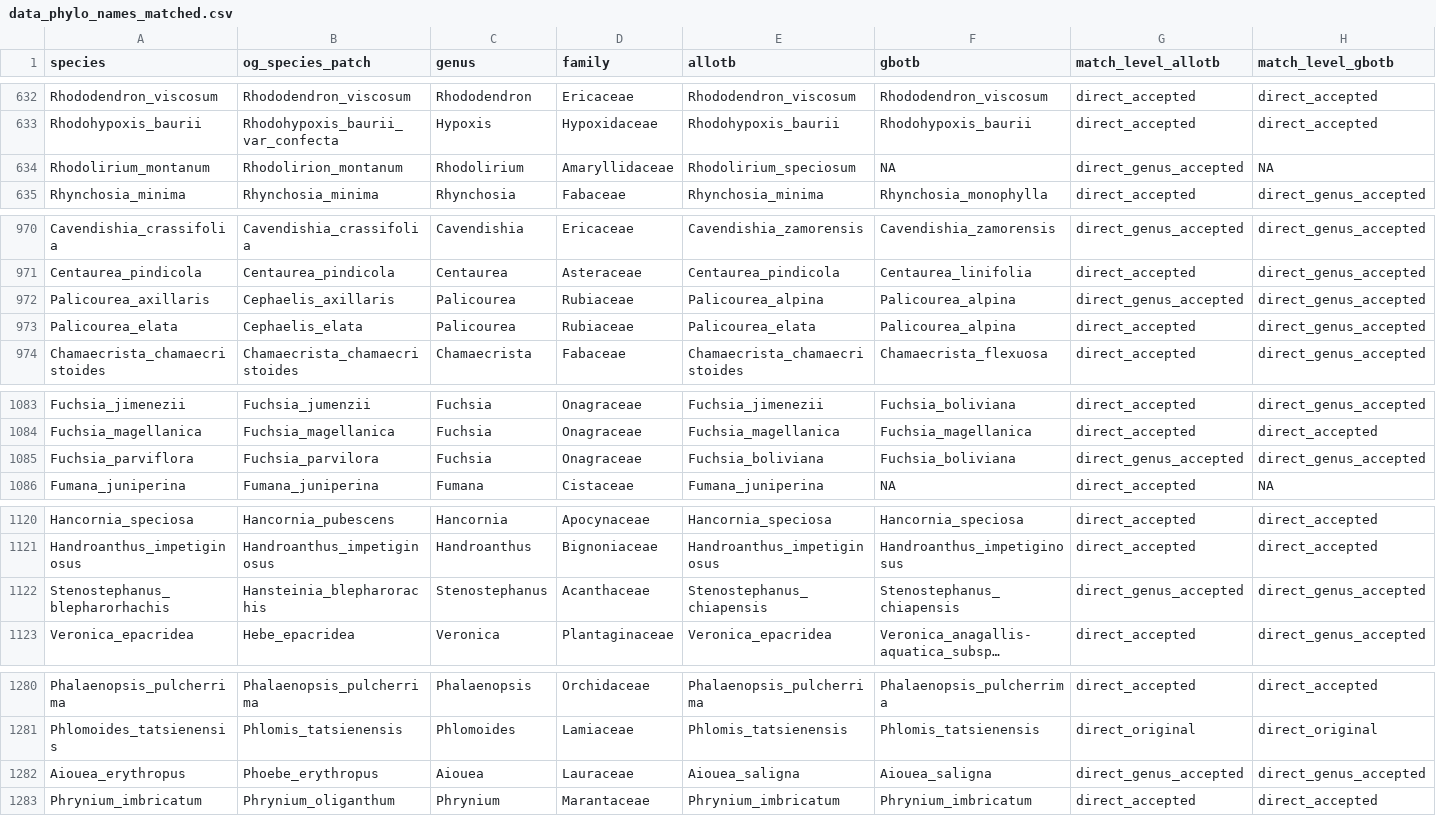
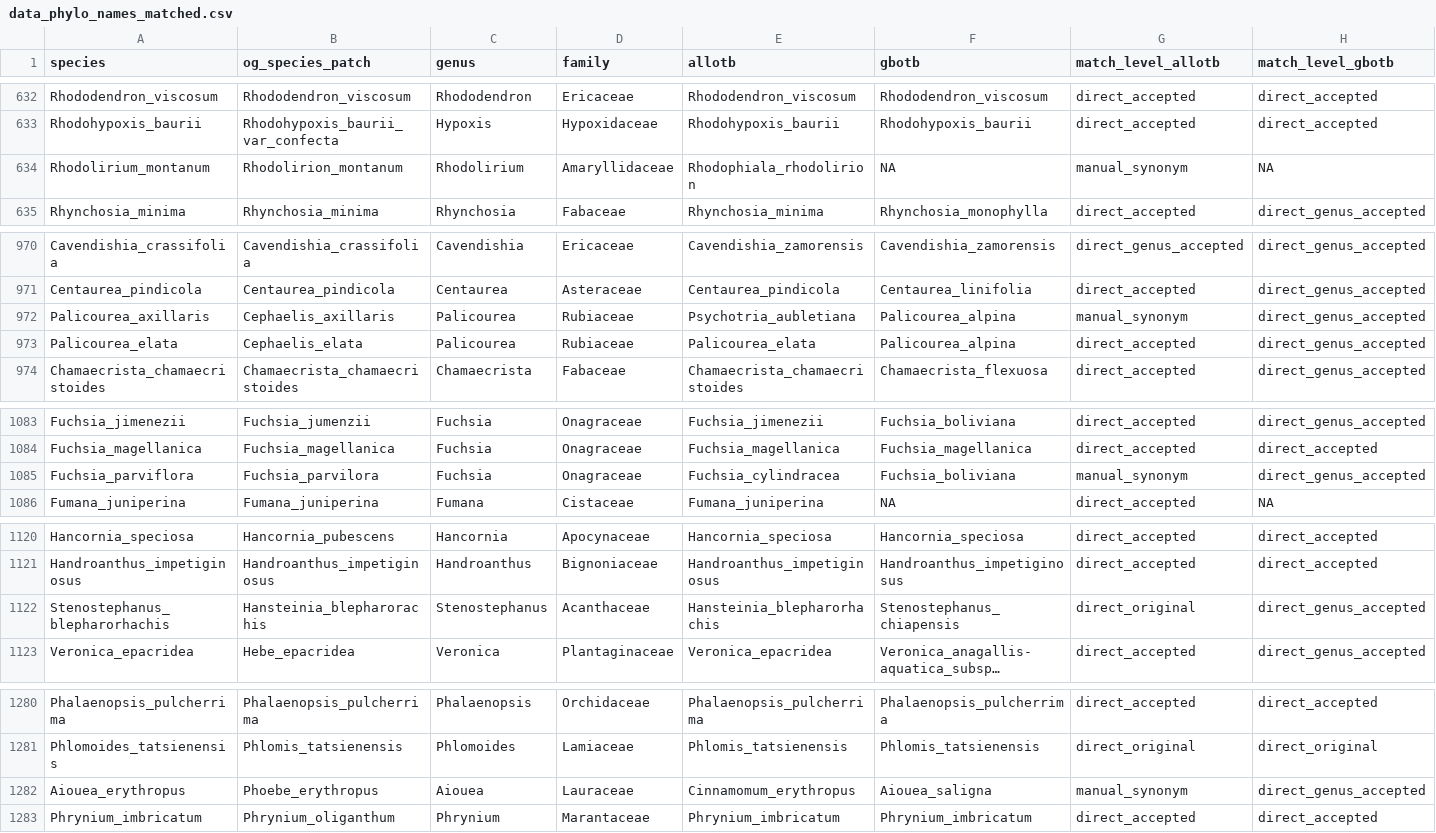
Before and after one commit to rubysaltbush/floral-longevity, a CSV file: data_output/data_phylo_names_matched.csv, drawn as a sheet; only a part is shown, gaps mark what is left out; long unchanged cells end in …; the diff names each change by its address in the sheet, - before the commit and + after, or states it on an @@ line.

```diff
--- a/data_output/data_phylo_names_matched.csv
+++ b/data_output/data_phylo_names_matched.csv
-E634 (allotb): Rhodolirium_speciosum
+E634 (allotb): Rhodophiala_rhodolirion
-G634 (match_level_allotb): direct_genus_accepted
+G634 (match_level_allotb): manual_synonym
-E972 (allotb): Palicourea_alpina
+E972 (allotb): Psychotria_aubletiana
-G972 (match_level_allotb): direct_genus_accepted
+G972 (match_level_allotb): manual_synonym
-E1085 (allotb): Fuchsia_boliviana
+E1085 (allotb): Fuchsia_cylindracea
-G1085 (match_level_allotb): direct_genus_accepted
+G1085 (match_level_allotb): manual_synonym
-E1122 (allotb): Stenostephanus_chiapensis
+E1122 (allotb): Hansteinia_blepharorhachis
-G1122 (match_level_allotb): direct_genus_accepted
+G1122 (match_level_allotb): direct_original
-E1282 (allotb): Aiouea_saligna
+E1282 (allotb): Cinnamomum_erythropus
-G1282 (match_level_allotb): direct_genus_accepted
+G1282 (match_level_allotb): manual_synonym
```
Also changed, not shown: 4 other files.
